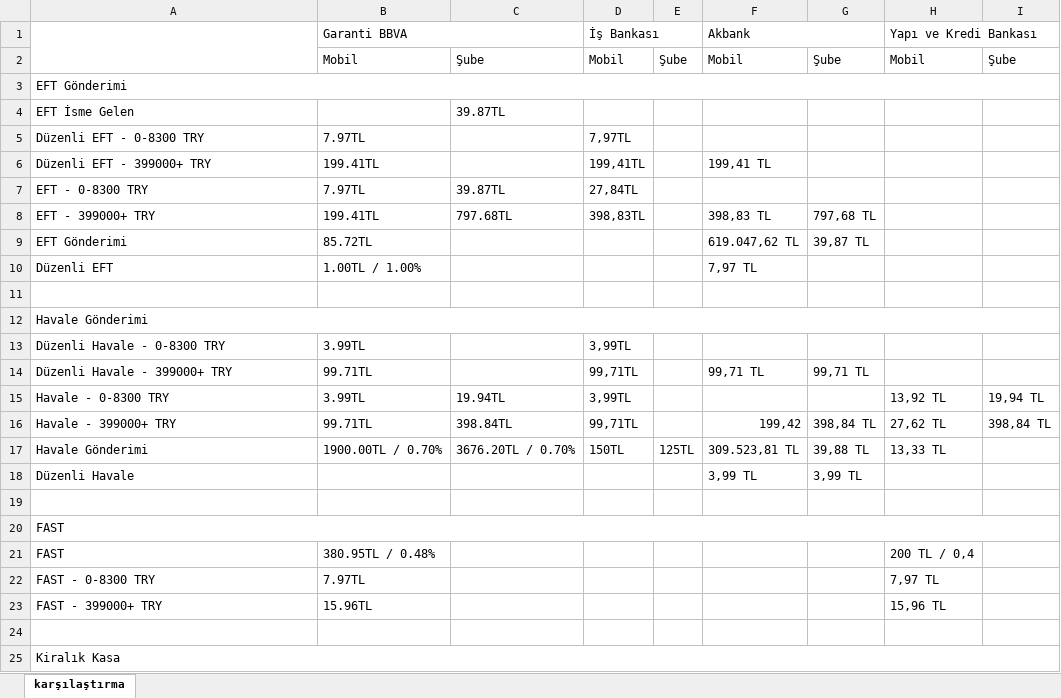
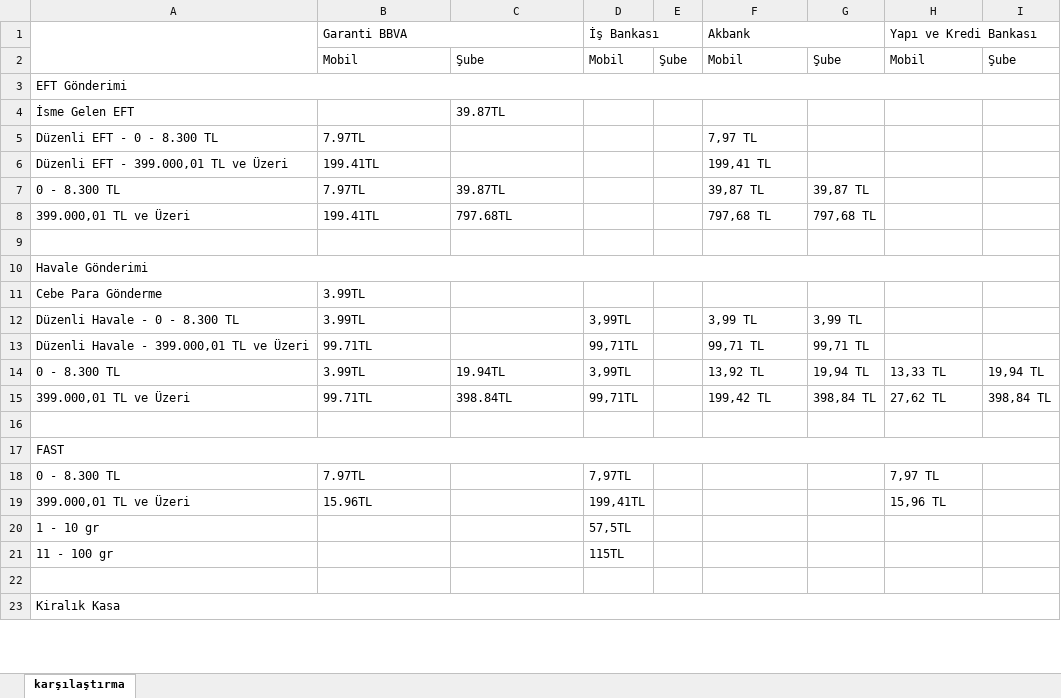
Before and after one commit to ozgeyamc/banka_komisyon_karsilastirma, an Excel workbook: komisyon_karsilastirma.xlsx, sheet karşılaştırma, drawn as a sheet; only a part is shown; values as stored, in another font and other column widths than the file's, no cell formats; removed rows and columns are numbered as before the commit, all else as after; the diff covers the shown part only; the diff names each change by its address in the sheet, - before the commit and + after, or states it on an @@ line.

```diff
--- a/komisyon_karsilastirma.xlsx (sheet karşılaştırma)
+++ b/komisyon_karsilastirma.xlsx (sheet karşılaştırma)
-A4: EFT İsme Gelen
+A4: İsme Gelen EFT
-row 5: Düzenli EFT - 0-8300 TRY | 7.97TL |  | 7,97TL
+row 5: Düzenli EFT - 0 - 8.300 TL | 7.97TL |  |  |  | 7,97 TL
-A6: Düzenli EFT - 399000+ TRY
+A6: Düzenli EFT - 399.000,01 TL ve Üzeri
-D6 (İş Bankası): 199,41TL
+D6 (İş Bankası): (empty)
-row 7: EFT - 0-8300 TRY | 7.97TL | 39.87TL | 27,84TL
+row 7: 0 - 8.300 TL | 7.97TL | 39.87TL |  |  | 39,87 TL | 39,87 TL
-A8: EFT - 399000+ TRY
+A8: 399.000,01 TL ve Üzeri
-D8 (İş Bankası): 398,83TL
+D8 (İş Bankası): (empty)
-F8 (Akbank): 398,83 TL
+F8 (Akbank): 797,68 TL
-row 9: EFT Gönderimi | 85.72TL |  |  |  | 619.047,62 TL | 39,87 TL
-row 10: Düzenli EFT | 1.00TL / 1.00% |  |  |  | 7,97 TL
+row 11: Cebe Para Gönderme | 3.99TL
-A12: Düzenli Havale - 0-8300 TRY
+A12: Düzenli Havale - 0 - 8.300 TL
-F12 (Akbank): (empty)
+F12 (Akbank): 3,99 TL
-G12: (empty)
+G12: 3,99 TL
-A13: Düzenli Havale - 399000+ TRY
+A13: Düzenli Havale - 399.000,01 TL ve Üzeri
-A14: Havale - 0-8300 TRY
+A14: 0 - 8.300 TL
-F14 (Akbank): (empty)
+F14 (Akbank): 13,92 TL
-G14: (empty)
+G14: 19,94 TL
-H14 (Yapı ve Kredi Bankası): 13,92 TL
+H14 (Yapı ve Kredi Bankası): 13,33 TL
-A15: Havale - 399000+ TRY
+A15: 399.000,01 TL ve Üzeri
-F15 (Akbank): 199,42
+F15 (Akbank): 199,42 TL
-row 17: Havale Gönderimi | 1900.00TL / 0.70% | 3676.20TL / 0.70% | 150TL | 125TL | 309.523,81 TL | 39,88 TL | 13,33 TL
-row 18: Düzenli Havale |  |  |  |  | 3,99 TL | 3,99 TL
-row 21: FAST | 380.95TL / 0.48% |  |  |  |  |  | 200 TL / 0,4
-A18: FAST - 0-8300 TRY
+A18: 0 - 8.300 TL
-D18 (İş Bankası): (empty)
+D18 (İş Bankası): 7,97TL
-A19: FAST - 399000+ TRY
+A19: 399.000,01 TL ve Üzeri
-D19 (İş Bankası): (empty)
+D19 (İş Bankası): 199,41TL
+row 20: 1 - 10 gr |  |  | 57,5TL
+row 21: 11 - 100 gr |  |  | 115TL
```
Also changed, not shown: 24 added rows, 31 removed rows, 36 edited cells and merged cells elsewhere in this sheet, cell formats.
